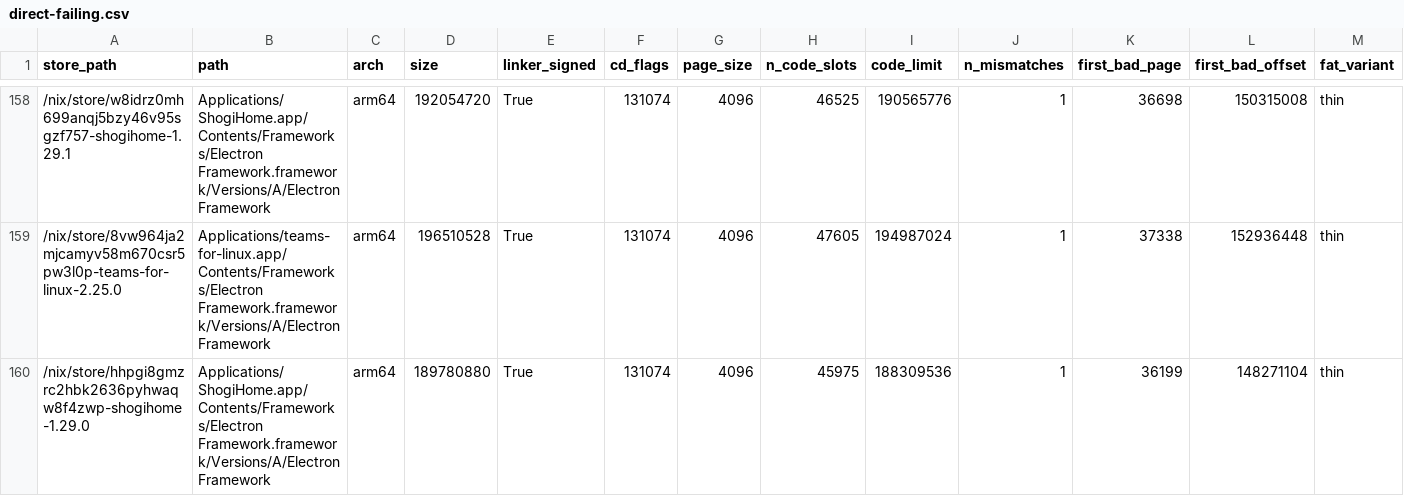
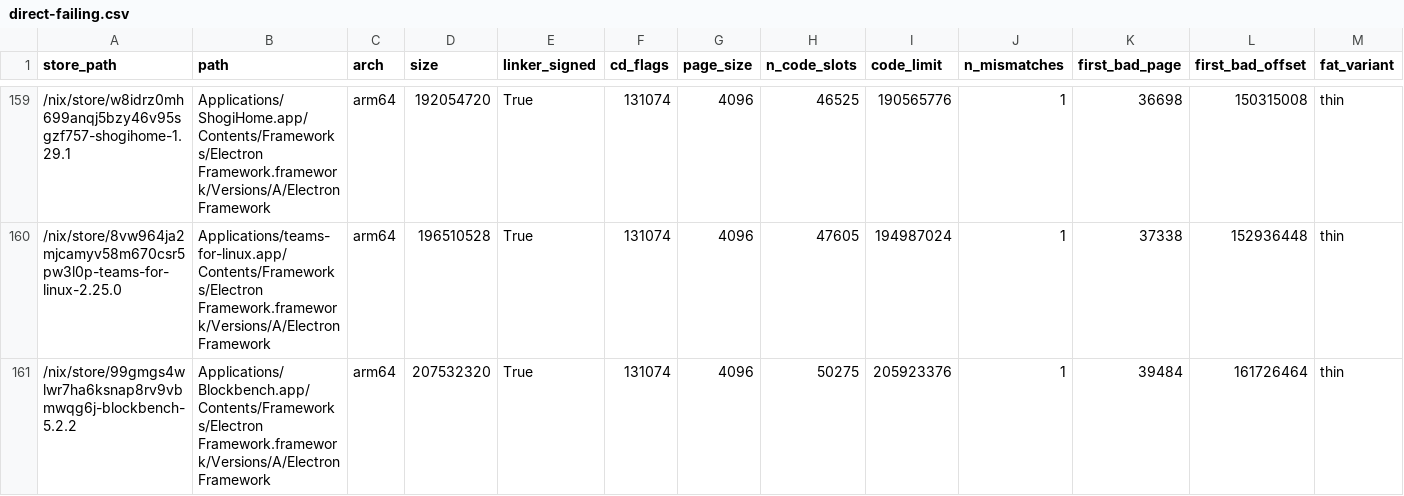
Before and after one commit to ak2k/nix-507531-scope, a CSV file: unstable/direct-failing.csv, drawn as a sheet; only a part is shown, gaps mark what is left out; the shorter side is filled out with more unchanged rows; rows hold the shown columns only; the diff covers the shown part only; the diff names each change by its address in the sheet, - before the commit and + after, or states it on an @@ line.

```diff
--- a/unstable/direct-failing.csv
+++ b/unstable/direct-failing.csv
+row 161: /nix/store/99gmgs4wlwr7ha6ksnap8rv9vbmwqg6j-blockbench-5.2.2 | Applications/Blockbench.app/Contents/Frameworks/Electron Framework.framework/Versions/A/Electron Framework | arm64 | 207532320 | True | 131074 | 4096 | 50275 | 205923376 | 1 | 39484 | 161726464 | thin
```
Also changed, not shown: 3 added rows elsewhere in this file, release/direct-failing.csv, 21 other files.
